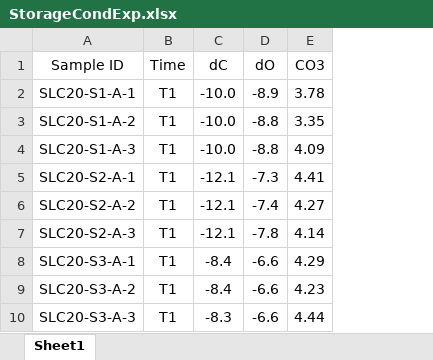
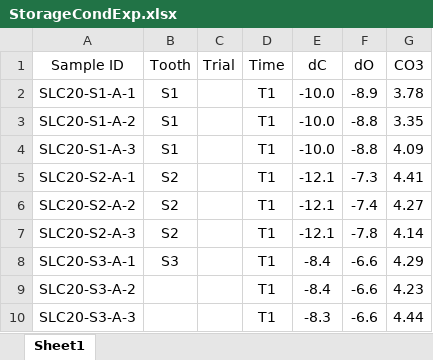
Before and after one commit to SPATIAL-Lab/EnamelPretreatment, an Excel workbook: data/StorageCondExp.xlsx, sheet Sheet1, drawn as a sheet; only a part is shown; values as stored, in another font and other column widths than the file's, no borders; the diff names each change by its address in the sheet, - before the commit and + after, or states it on an @@ line.

```diff
--- a/data/StorageCondExp.xlsx (sheet Sheet1)
+++ b/data/StorageCondExp.xlsx (sheet Sheet1)
+column B (Tooth), rows 2-8: S1 | S1 | S1 | S2 | S2 | S2 | S3
+column C (Trial), empty
```
Also changed, not shown: 3 other files.
